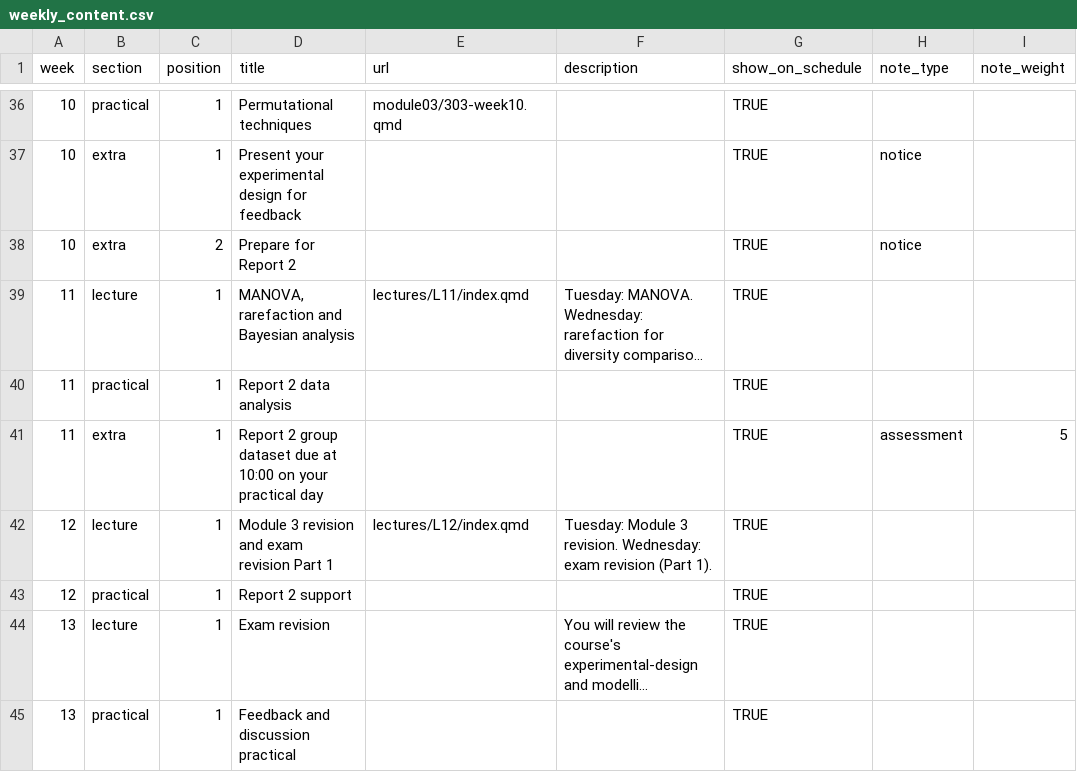
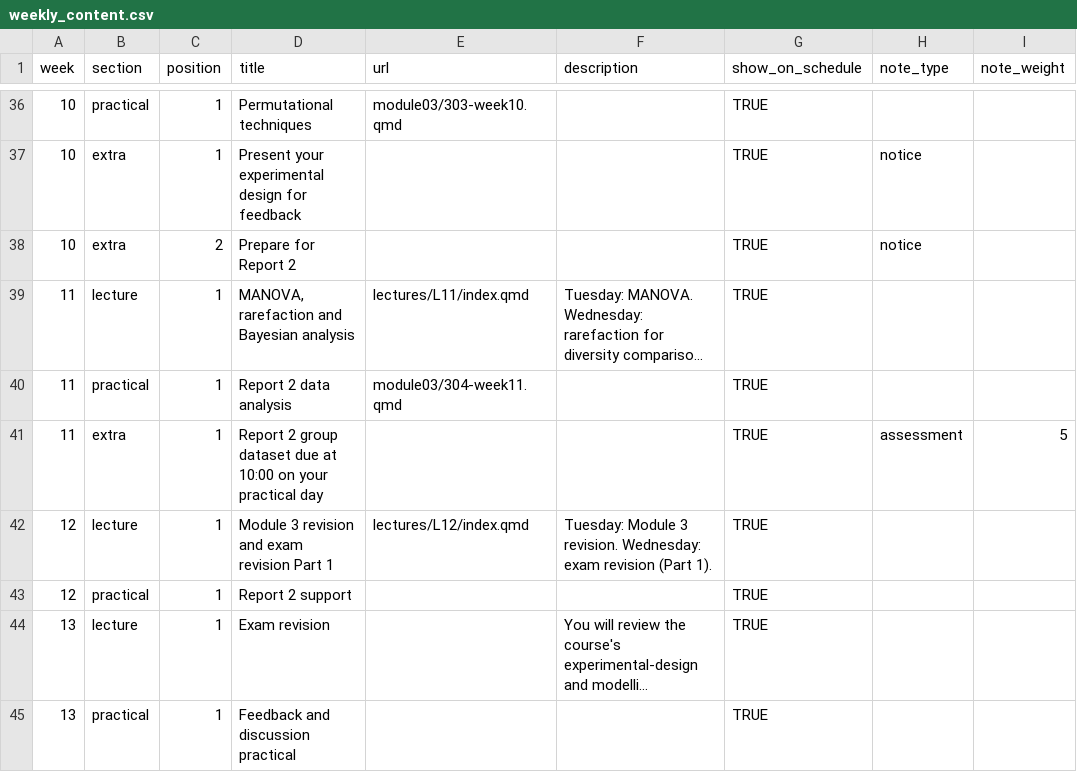
Before and after one commit to BIOL2022/BEDA-handbook, a CSV file: data/weekly_content.csv, drawn as a sheet; only a part is shown, gaps mark what is left out; long unchanged cells end in …; the diff names each change by its address in the sheet, - before the commit and + after, or states it on an @@ line.

Commit message:
docs: enable Week 11 practical and schedule link

```diff
--- a/data/weekly_content.csv
+++ b/data/weekly_content.csv
-E40 (url): (empty)
+E40 (url): module03/304-week11.qmd
```
Also changed, not shown: 1 other file.
